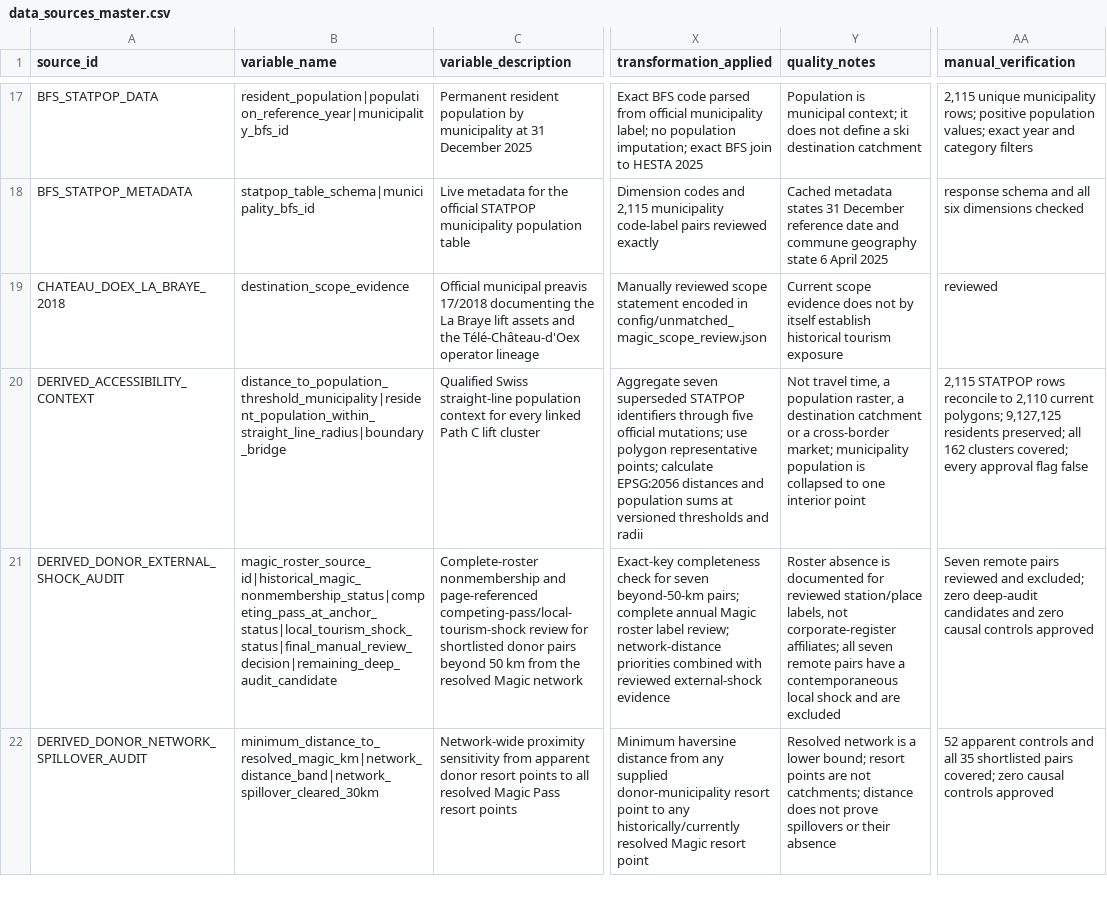
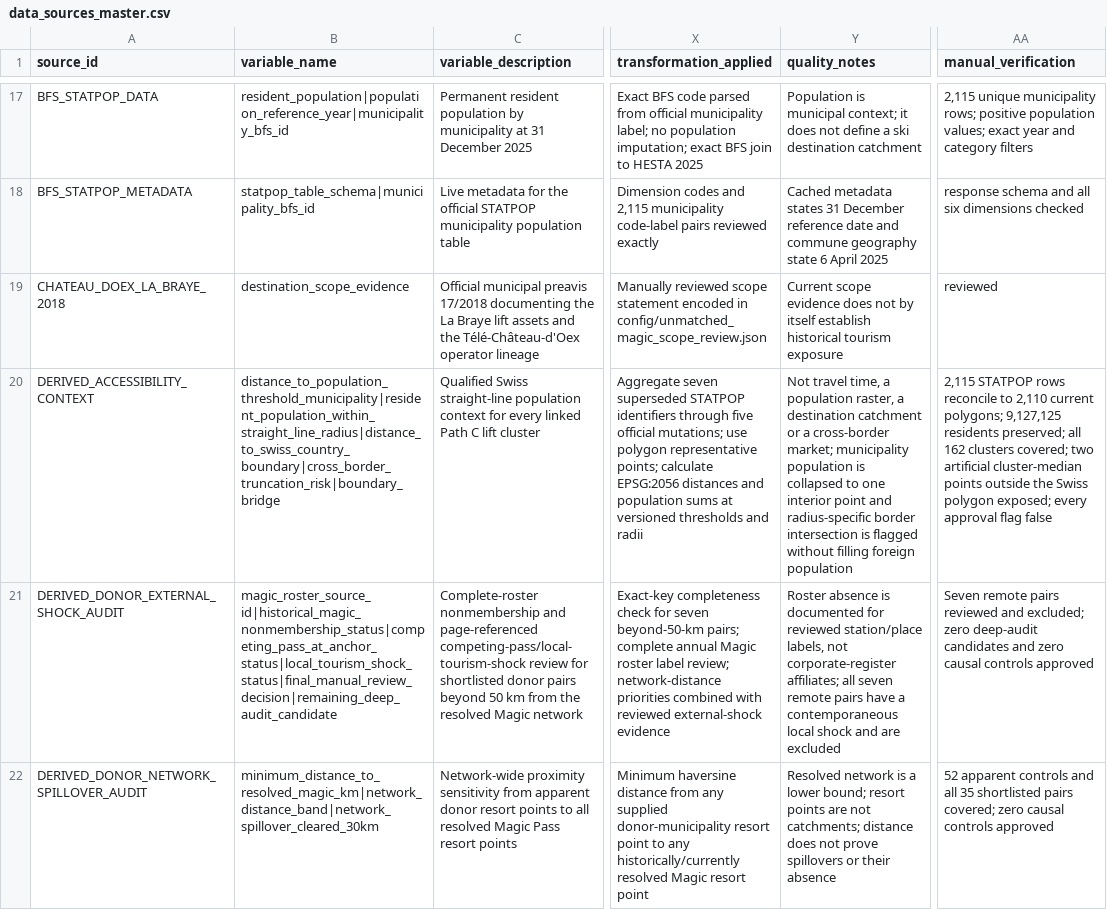
Before and after one commit to Chocaklick/Master-thesis-Magic-pass, a CSV file: metadata/data_sources_master.csv, drawn as a sheet; only a part is shown, gaps mark what is left out; the diff names each change by its address in the sheet, - before the commit and + after, or states it on an @@ line.

Commit message:
feat: expose cross-border accessibility limits

```diff
--- a/metadata/data_sources_master.csv
+++ b/metadata/data_sources_master.csv
-B20 (variable_name): distance_to_population_threshold_municipality|resident_population_within_straight_line_radius|boundary_bridge
+B20 (variable_name): distance_to_population_threshold_municipality|resident_population_within_straight_line_radius|distance_to_swiss_country_boundary|cross_border_truncation_risk|boundary_bridge
-Y20 (quality_notes): …interior point
+Y20 (quality_notes): …interior point and radius-specific border intersection is flagged without filling foreign population
-AA20 (manual_verification): …clusters covered; every approval…
+AA20 (manual_verification): …clusters covered; two artificial cluster-median points outside the Swiss polygon exposed; every approval…
```
Also changed, not shown: 13 other files.
